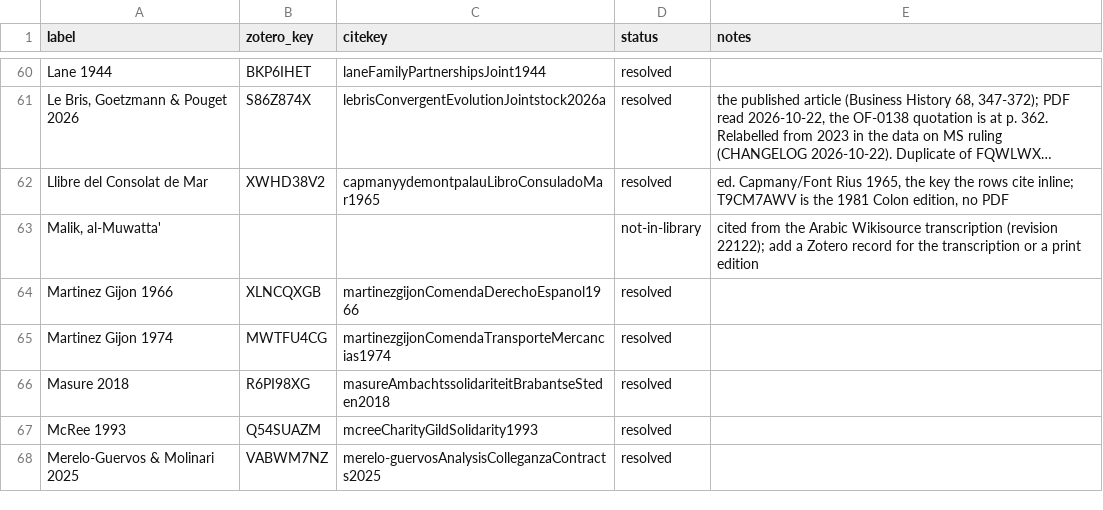
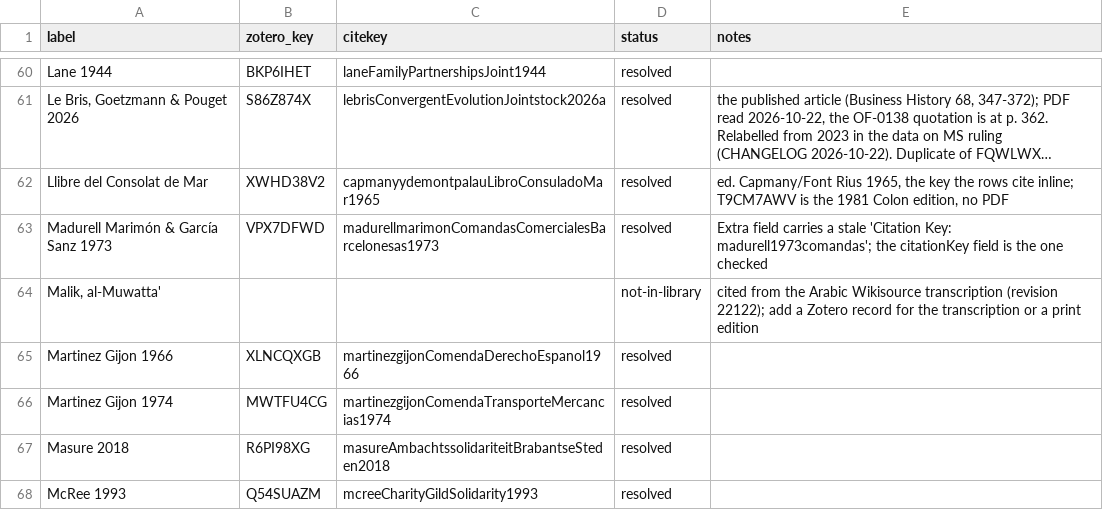
Before and after one commit to michaelschiltz/HistorEE_codebooks, a CSV file: references/works.csv, drawn as a sheet; only a part is shown, gaps mark what is left out; the shorter side is filled out with more unchanged rows; long unchanged cells end in …; the diff names each change by its address in the sheet, - before the commit and + after, or states it on an @@ line.

```diff
--- a/references/works.csv
+++ b/references/works.csv
+row 63: Madurell Marimón & García Sanz 1973 | VPX7DFWD | madurellmarimonComandasComercialesBarcelonesas1973 | resolved | Extra field carries a stale 'Citation Key: madurell1973comandas'; the citationKey field is the one checked
```
Also changed, not shown: 1 other file.
